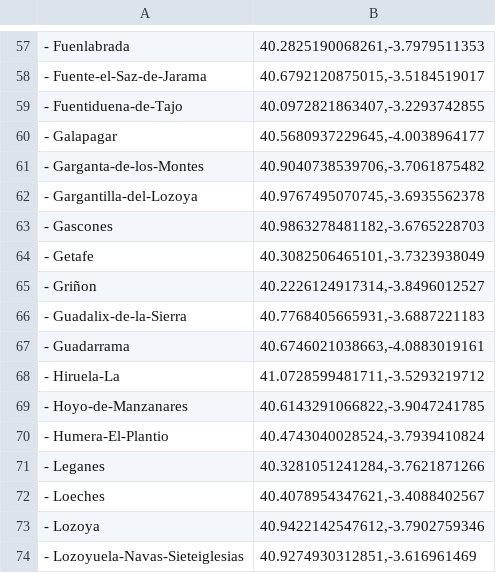
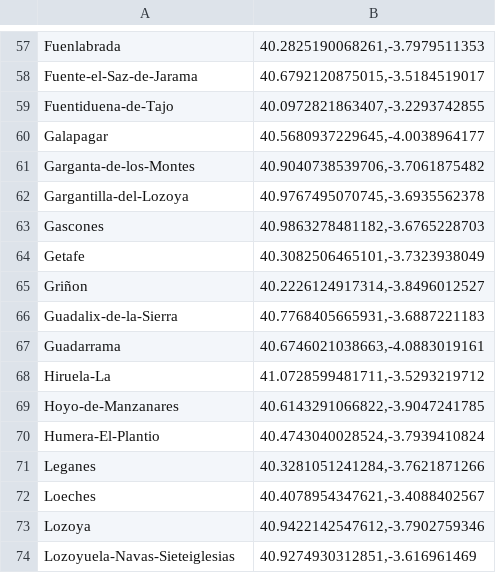
Before and after one commit to RubenGamezTorrijos/Problema_Del_Viajante, a CSV file: coordenadas/ciudades_madrid.csv, drawn as a sheet; only a part is shown, gaps mark what is left out; the diff covers the shown part only.

```diff
--- a/coordenadas/ciudades_madrid.csv
+++ b/coordenadas/ciudades_madrid.csv
@@ -57,18 +57,18 @@
-- Fuenlabrada,"40.2825190068261,-3.7979511353"
-- Fuente-el-Saz-de-Jarama,"40.6792120875015,-3.5184519017"
-- Fuentiduena-de-Tajo,"40.0972821863407,-3.2293742855"
-- Galapagar,"40.5680937229645,-4.0038964177"
-- Garganta-de-los-Montes,"40.9040738539706,-3.7061875482"
-- Gargantilla-del-Lozoya,"40.9767495070745,-3.6935562378"
-- Gascones,"40.9863278481182,-3.6765228703"
-- Getafe,"40.3082506465101,-3.7323938049"
-- Griñon,"40.2226124917314,-3.8496012527"
-- Guadalix-de-la-Sierra,"40.7768405665931,-3.6887221183"
-- Guadarrama,"40.6746021038663,-4.0883019161"
-- Hiruela-La,"41.0728599481711,-3.5293219712"
-- Hoyo-de-Manzanares,"40.6143291066822,-3.9047241785"
-- Humera-El-Plantio,"40.4743040028524,-3.7939410824"
-- Leganes,"40.3281051241284,-3.7621871266"
-- Loeches,"40.4078954347621,-3.4088402567"
-- Lozoya,"40.9422142547612,-3.7902759346"
-- Lozoyuela-Navas-Sieteiglesias,"40.9274930312851,-3.616961469"
+"Fuenlabrada","40.2825190068261,-3.7979511353"
+"Fuente-el-Saz-de-Jarama","40.6792120875015,-3.5184519017"
+"Fuentiduena-de-Tajo","40.0972821863407,-3.2293742855"
+"Galapagar","40.5680937229645,-4.0038964177"
+"Garganta-de-los-Montes","40.9040738539706,-3.7061875482"
+"Gargantilla-del-Lozoya","40.9767495070745,-3.6935562378"
+"Gascones","40.9863278481182,-3.6765228703"
+"Getafe","40.3082506465101,-3.7323938049"
+"Griñon","40.2226124917314,-3.8496012527"
+"Guadalix-de-la-Sierra","40.7768405665931,-3.6887221183"
+"Guadarrama","40.6746021038663,-4.0883019161"
+"Hiruela-La","41.0728599481711,-3.5293219712"
+"Hoyo-de-Manzanares","40.6143291066822,-3.9047241785"
+"Humera-El-Plantio","40.4743040028524,-3.7939410824"
+"Leganes","40.3281051241284,-3.7621871266"
+"Loeches","40.4078954347621,-3.4088402567"
+"Lozoya","40.9422142547612,-3.7902759346"
+"Lozoyuela-Navas-Sieteiglesias","40.9274930312851,-3.616961469"
```
Also changed, not shown: 57 edited cells elsewhere in this file.
